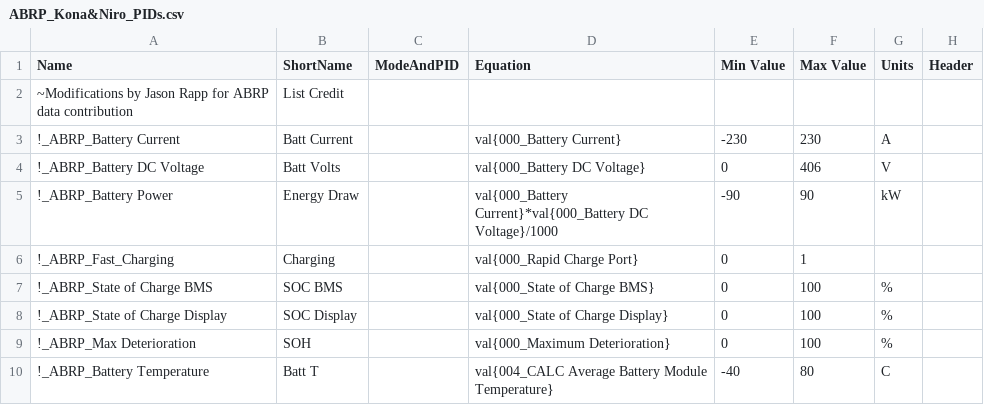
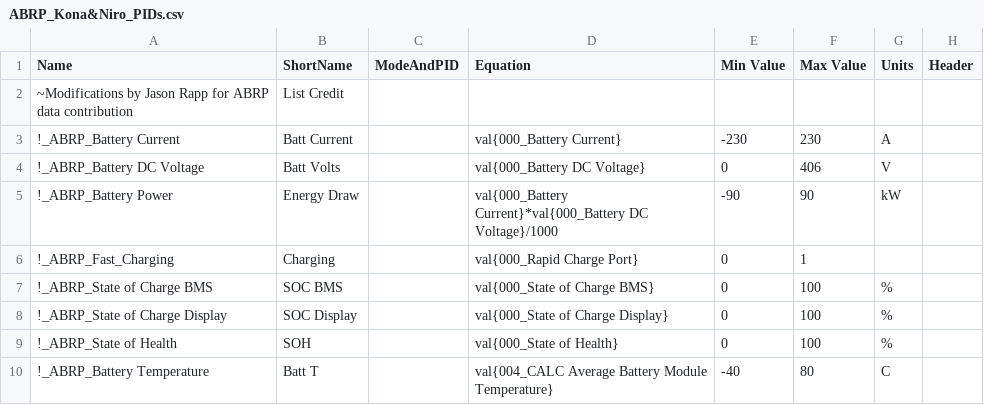
Before and after one commit to JejuSoul/OBD-PIDs-for-HKMC-EVs, a CSV file: Hyundai Kona EV & Kia Niro EV/extendedpids/ABRP_Kona&Niro_PIDs.csv, drawn as a sheet.

Commit message:
Change SoH to use average state of health

```diff
--- a/Hyundai Kona EV & Kia Niro EV/extendedpids/ABRP_Kona&Niro_PIDs.csv
+++ b/Hyundai Kona EV & Kia Niro EV/extendedpids/ABRP_Kona&Niro_PIDs.csv
@@ -8,3 +8,3 @@ Name,ShortName,ModeAndPID,Equation,Min Value,Max Value,Units,Header
 !_ABRP_State of Charge Display,SOC Display,,val{000_State of Charge Display},0,100,%,
-!_ABRP_Max Deterioration,SOH,,val{000_Maximum Deterioration},0,100,%,
+!_ABRP_State of Health,SOH,,val{000_State of Health},0,100,%,
 !_ABRP_Battery Temperature,Batt T,,val{004_CALC Average Battery Module Temperature},-40,80,C,
```
